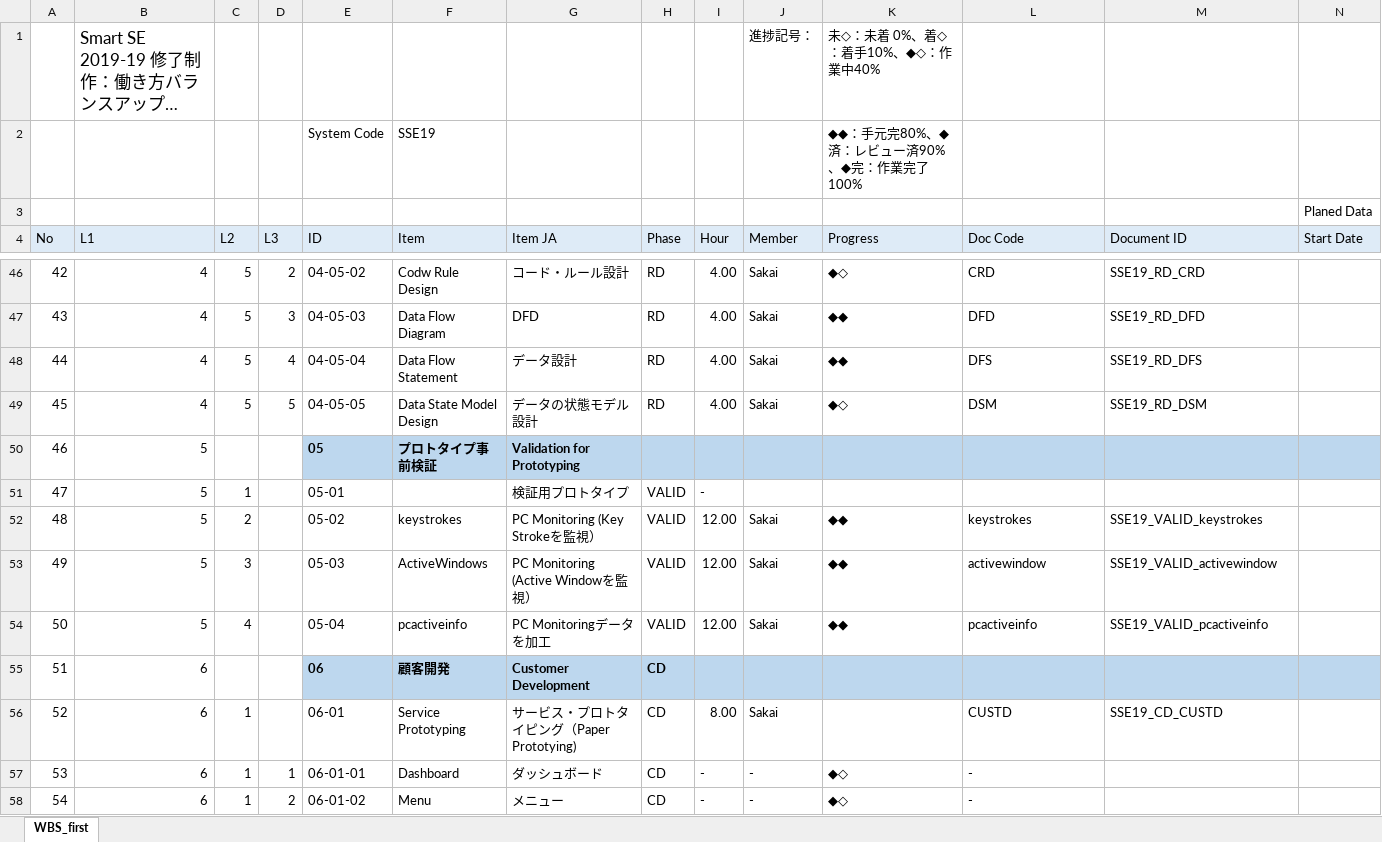
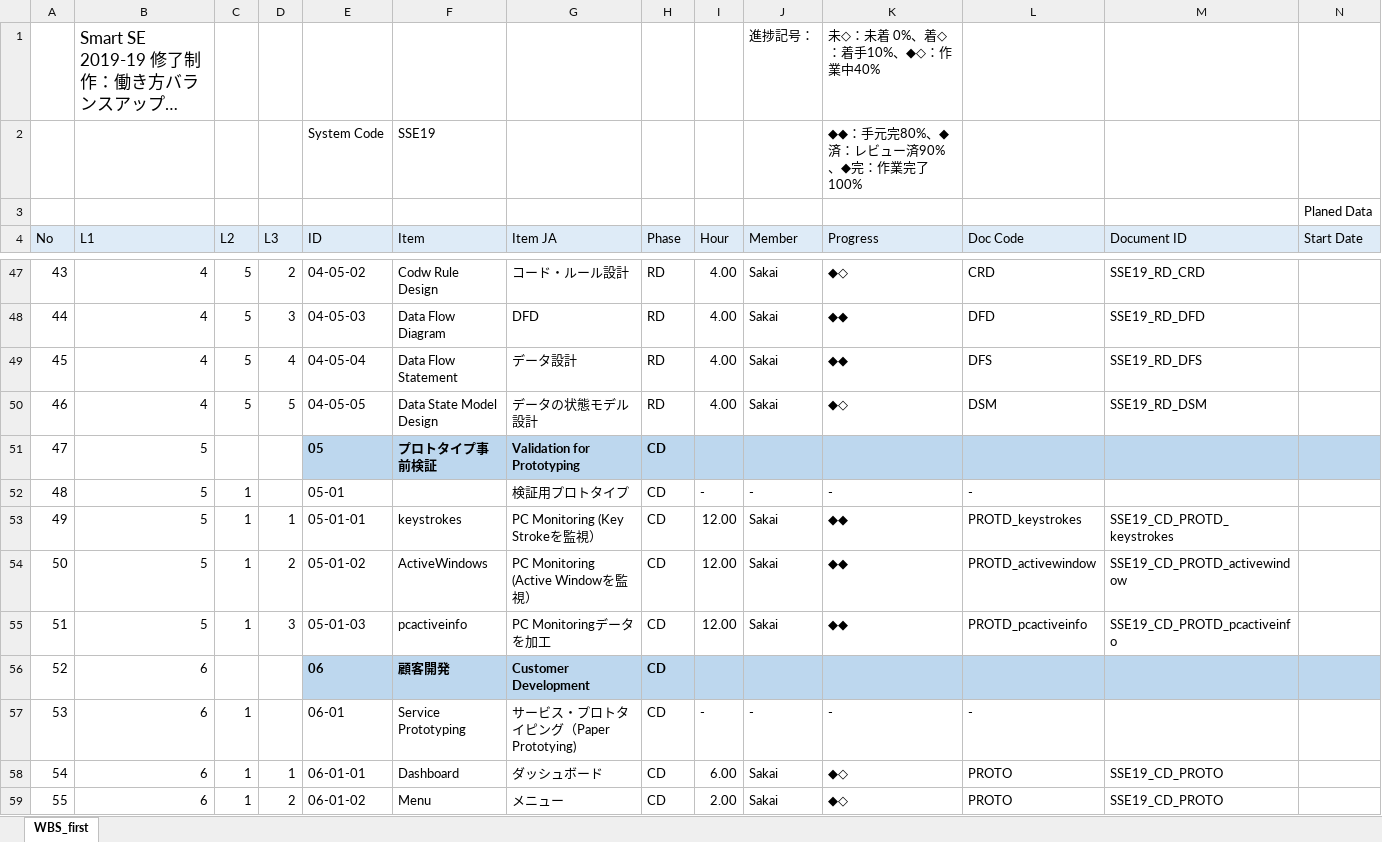
Before and after one commit to sakai-memoru/smartse19, an Excel workbook: _project_docs/SSE19_SPP_WBS.xlsx, sheet WBS_first, drawn as a sheet; only a part is shown, gaps mark what is left out; long unchanged cells end in …; values as stored, in another font and other column widths than the file's, no borders; conditional formats not drawn; addresses are those after the commit; the diff covers the shown part only; the diff names each change by its address in the sheet, - before the commit and + after, or states it on an @@ line.

```diff
--- a/_project_docs/SSE19_SPP_WBS.xlsx (sheet WBS_first)
+++ b/_project_docs/SSE19_SPP_WBS.xlsx (sheet WBS_first)
@@ column A (No) renumbered from row 35 down @@
-H51 (Phase): (empty)
+H51 (Phase): CD
-H52:H55 (Phase): VALID
+H52:H55 (Phase): CD
-J52 (Member): (empty)
+J52 (Member): -
-K52 (Progress): (empty)
+K52 (Progress): -
-L52 (Doc Code): (empty)
+L52 (Doc Code): -
-C53 (L2): 2
+C53 (L2): 1
-D53 (L3): (empty)
+D53 (L3): 1
-E53 (ID): 05-02
+E53 (ID): 05-01-01
-L53 (Doc Code): keystrokes
+L53 (Doc Code): PROTD_keystrokes
-M53 (Document ID): SSE19_VALID_keystrokes
+M53 (Document ID): SSE19_CD_PROTD_keystrokes
-C54 (L2): 3
+C54 (L2): 1
-D54 (L3): (empty)
+D54 (L3): 2
-E54 (ID): 05-03
+E54 (ID): 05-01-02
-L54 (Doc Code): activewindow
+L54 (Doc Code): PROTD_activewindow
-M54 (Document ID): SSE19_VALID_activewindow
+M54 (Document ID): SSE19_CD_PROTD_activewindow
-C55 (L2): 4
+C55 (L2): 1
-D55 (L3): (empty)
+D55 (L3): 3
-E55 (ID): 05-04
+E55 (ID): 05-01-03
-L55 (Doc Code): pcactiveinfo
+L55 (Doc Code): PROTD_pcactiveinfo
-M55 (Document ID): SSE19_VALID_pcactiveinfo
+M55 (Document ID): SSE19_CD_PROTD_pcactiveinfo
-I57 (Hour): 8.00
+I57 (Hour): -
-J57 (Member): Sakai
+J57 (Member): -
-K57 (Progress): (empty)
+K57 (Progress): -
-L57 (Doc Code): CUSTD
+L57 (Doc Code): -
-M57 (Document ID): SSE19_CD_CUSTD
+M57 (Document ID): (empty)
-I58 (Hour): -
+I58 (Hour): 6.00
-J58:J59 (Member): -
+J58:J59 (Member): Sakai
-L58:L59 (Doc Code): -
+L58:L59 (Doc Code): PROTO
-M58:M59 (Document ID): (empty)
+M58:M59 (Document ID): SSE19_CD_PROTO
-I59 (Hour): -
+I59 (Hour): 2.00
```
Also changed, not shown: 2 added rows and 51 edited cells elsewhere in this sheet, formulas that keep their value, 2 other files.
